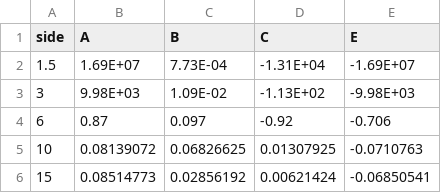
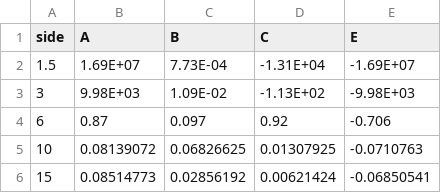
Before and after one commit to lvkunz/OncoAMBER, a CSV file: alpha.csv (was Vasculature/alpha.csv), drawn as a sheet.

```diff
--- a/Vasculature/alpha.csv
+++ b/alpha.csv
@@ -3,3 +3,3 @@ side,A,B,C,E
 3,9.98E+03,1.09E-02,-1.13E+02,-9.98E+03
-6,0.87,0.097,-0.92,-0.706
+6,0.87,0.097,0.92,-0.706
 10,0.08139072,0.06826625,0.01307925,-0.0710763
```
Also changed, not shown: 9 other files.
